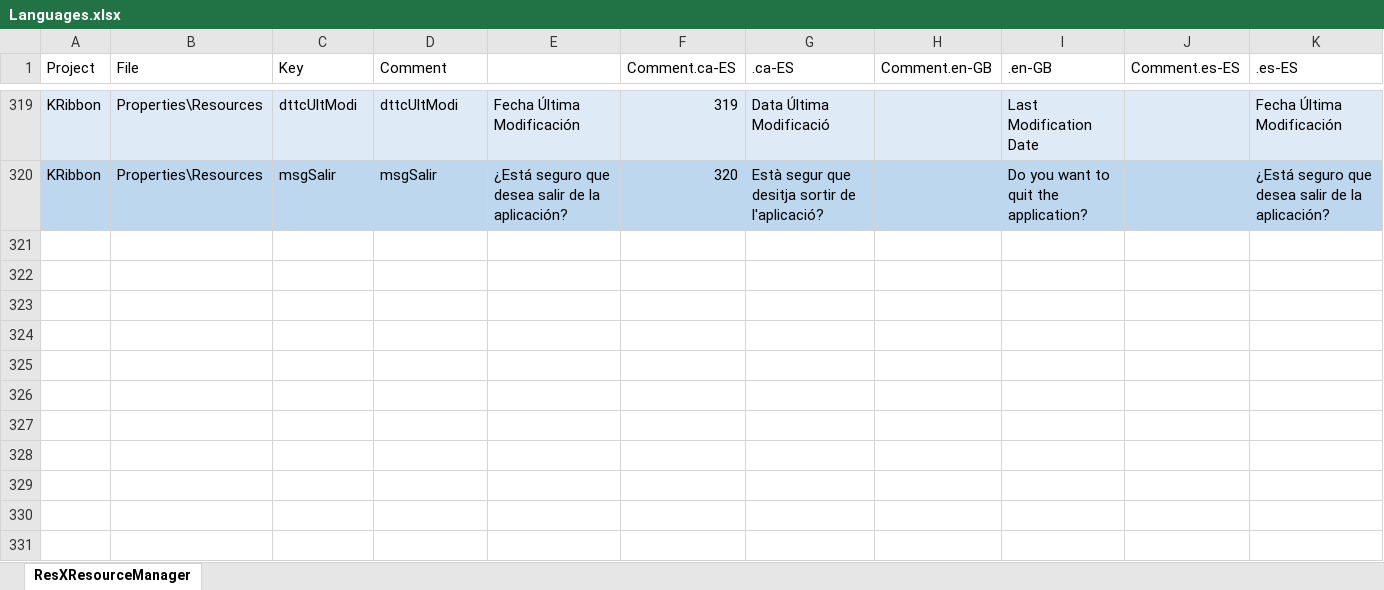
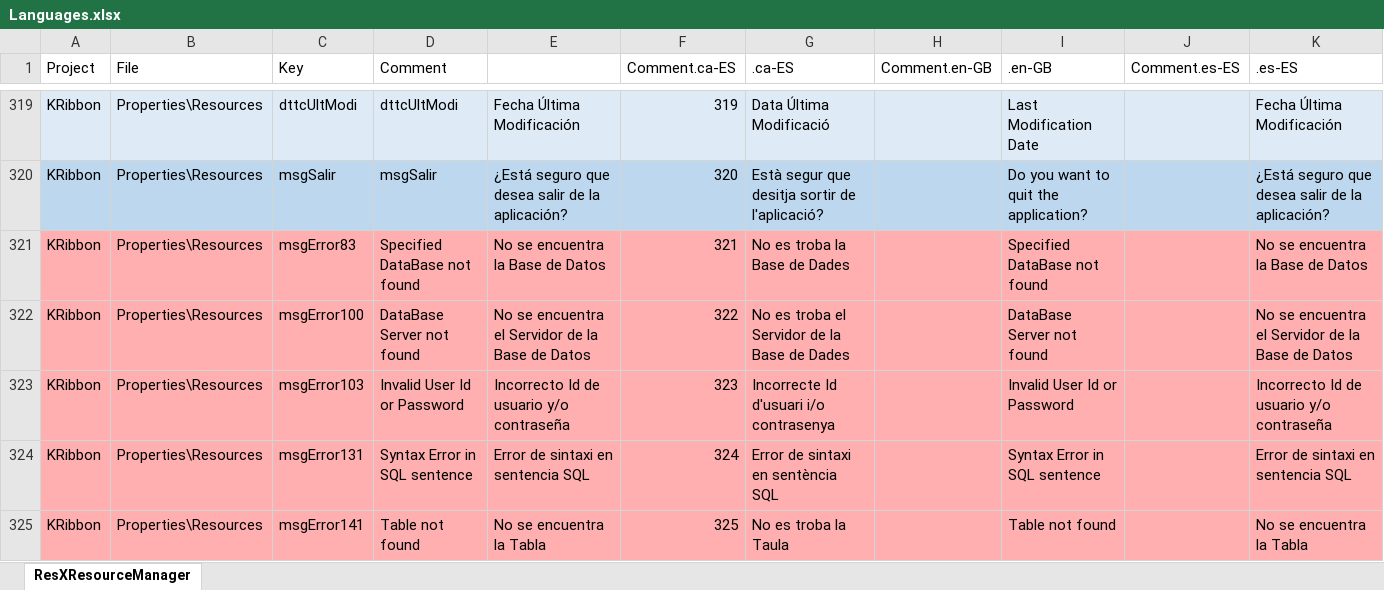
Before and after one commit to KarveInformatica/rentACar, an Excel workbook: Training/KarveRibbon/KRibbon/Languages.xlsx, sheet ResXResourceManager, drawn as a sheet; only a part is shown, gaps mark what is left out; values as stored, in another font and other column widths than the file's, no borders; the diff names each change by its address in the sheet, - before the commit and + after, or states it on an @@ line.

Commit message:
Karve Ribbon Demo

```diff
--- a/Training/KarveRibbon/KRibbon/Languages.xlsx (sheet ResXResourceManager)
+++ b/Training/KarveRibbon/KRibbon/Languages.xlsx (sheet ResXResourceManager)
+row 321: KRibbon | Properties\Resources | msgError83 | Specified DataBase not found | No se encuentra la Base de Datos | 321 | No es troba la Base de Dades |  | Specified DataBase not found |  | No se encuentra la Base de Datos
+row 322: KRibbon | Properties\Resources | msgError100 | DataBase Server not found | No se encuentra el Servidor de la Base de Datos | 322 | No es troba el Servidor de la Base de Dades |  | DataBase Server not found |  | No se encuentra el Servidor de la Base de Datos
+row 323: KRibbon | Properties\Resources | msgError103 | Invalid User Id or Password | Incorrecto Id de usuario y/o contraseña | 323 | Incorrecte Id d'usuari i/o contrasenya |  | Invalid User Id or Password |  | Incorrecto Id de usuario y/o contraseña
+row 324: KRibbon | Properties\Resources | msgError131 | Syntax Error in SQL sentence | Error de sintaxi en sentencia SQL | 324 | Error de sintaxi en sentència SQL |  | Syntax Error in SQL sentence |  | Error de sintaxi en sentencia SQL
+row 325: KRibbon | Properties\Resources | msgError141 | Table not found | No se encuentra la Tabla | 325 | No es troba la Taula |  | Table not found |  | No se encuentra la Tabla
```
Also changed, not shown: 37 other files.
